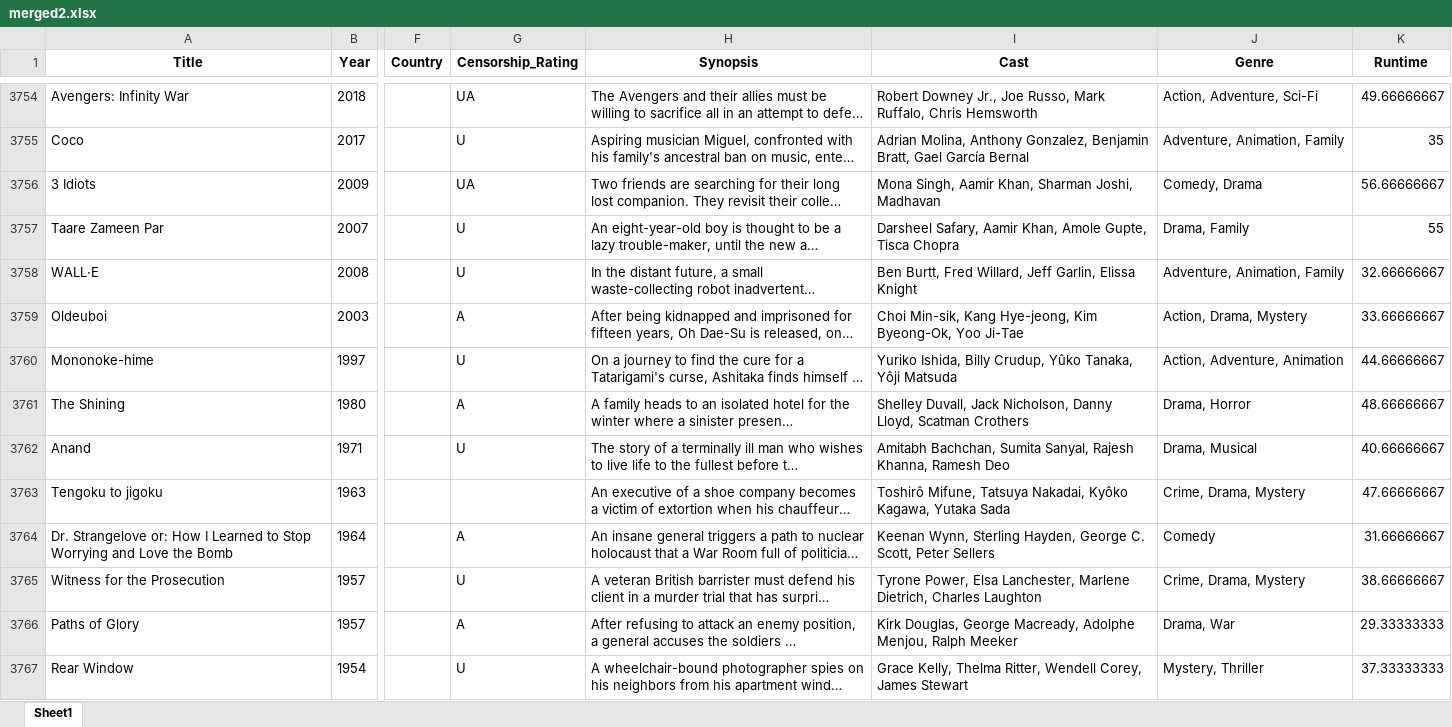
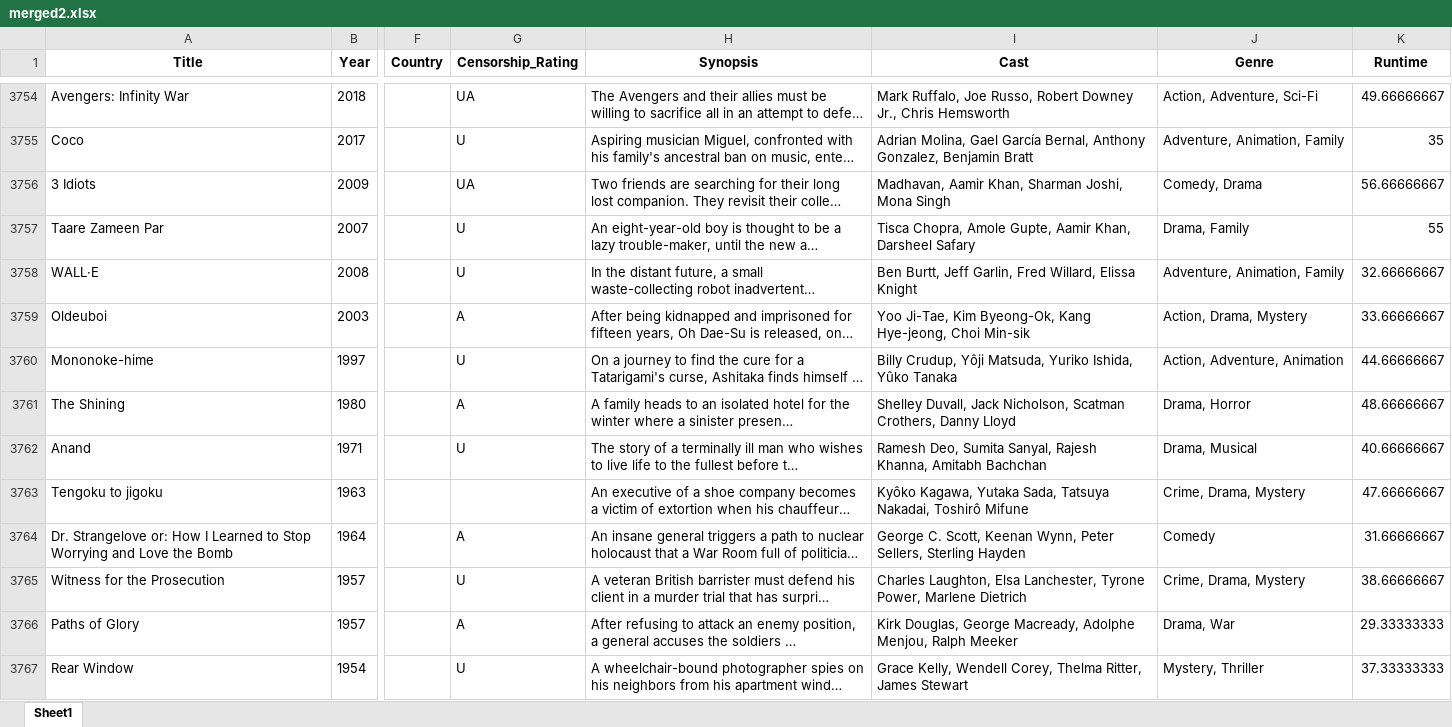
Before and after one commit to ara-thana/DIV-G4, an Excel workbook: data/output/merged2.xlsx, sheet Sheet1, drawn as a sheet; only a part is shown, gaps mark what is left out; long unchanged cells end in …; values as stored, in another font and other column widths than the file's, no borders; the diff covers the shown part only; the diff names each change by its address in the sheet, - before the commit and + after, or states it on an @@ line.

```diff
--- a/data/output/merged2.xlsx (sheet Sheet1)
+++ b/data/output/merged2.xlsx (sheet Sheet1)
-I3754 (Cast): Robert Downey Jr., Joe Russo, Mark Ruffalo, Chris Hemsworth
+I3754 (Cast): Mark Ruffalo, Joe Russo, Robert Downey Jr., Chris Hemsworth
-I3755 (Cast): Adrian Molina, Anthony Gonzalez, Benjamin Bratt, Gael García Bernal
+I3755 (Cast): Adrian Molina, Gael García Bernal, Anthony Gonzalez, Benjamin Bratt
-I3756 (Cast): Mona Singh, Aamir Khan, Sharman Joshi, Madhavan
+I3756 (Cast): Madhavan, Aamir Khan, Sharman Joshi, Mona Singh
-I3757 (Cast): Darsheel Safary, Aamir Khan, Amole Gupte, Tisca Chopra
+I3757 (Cast): Tisca Chopra, Amole Gupte, Aamir Khan, Darsheel Safary
-I3758 (Cast): Ben Burtt, Fred Willard, Jeff Garlin, Elissa Knight
+I3758 (Cast): Ben Burtt, Jeff Garlin, Fred Willard, Elissa Knight
-I3759 (Cast): Choi Min-sik, Kang Hye-jeong, Kim Byeong-Ok, Yoo Ji-Tae
+I3759 (Cast): Yoo Ji-Tae, Kim Byeong-Ok, Kang Hye-jeong, Choi Min-sik
-I3760 (Cast): Yuriko Ishida, Billy Crudup, Yûko Tanaka, Yôji Matsuda
+I3760 (Cast): Billy Crudup, Yôji Matsuda, Yuriko Ishida, Yûko Tanaka
-I3761 (Cast): …Jack Nicholson, Danny Lloyd, Scatman Crothers
+I3761 (Cast): …Jack Nicholson, Scatman Crothers, Danny Lloyd
-I3762 (Cast): Amitabh Bachchan, Sumita Sanyal, Rajesh Khanna, Ramesh Deo
+I3762 (Cast): Ramesh Deo, Sumita Sanyal, Rajesh Khanna, Amitabh Bachchan
-I3763 (Cast): Toshirô Mifune, Tatsuya Nakadai, Kyôko Kagawa, Yutaka Sada
+I3763 (Cast): Kyôko Kagawa, Yutaka Sada, Tatsuya Nakadai, Toshirô Mifune
-I3764 (Cast): Keenan Wynn, Sterling Hayden, George C. Scott, Peter Sellers
+I3764 (Cast): George C. Scott, Keenan Wynn, Peter Sellers, Sterling Hayden
-I3765 (Cast): Tyrone Power, Elsa Lanchester, Marlene Dietrich, Charles Laughton
+I3765 (Cast): Charles Laughton, Elsa Lanchester, Tyrone Power, Marlene Dietrich
-I3767 (Cast): Grace Kelly, Thelma Ritter, Wendell Corey, James Stewart
+I3767 (Cast): Grace Kelly, Wendell Corey, Thelma Ritter, James Stewart
```
Also changed, not shown: 1114 edited cells elsewhere in this sheet, 33 other files.
